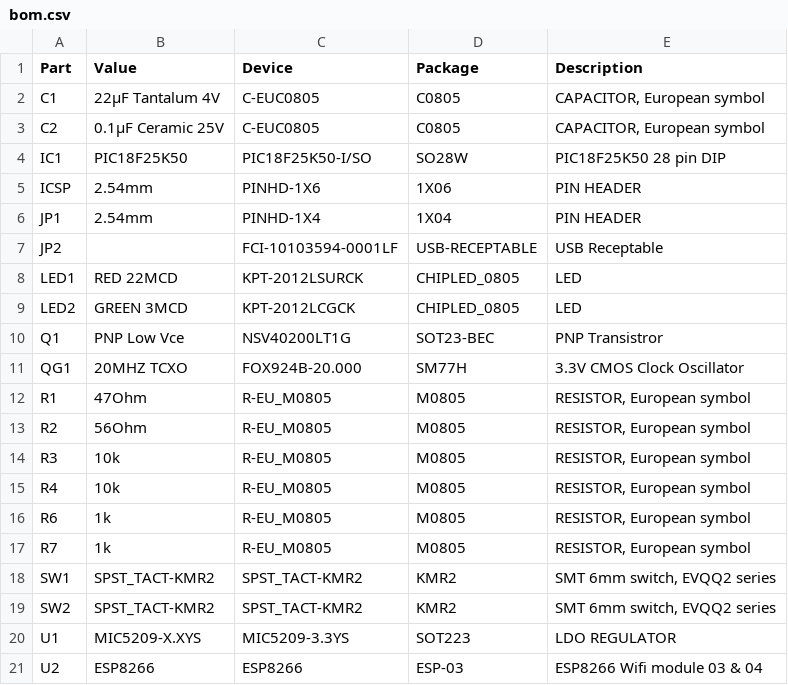
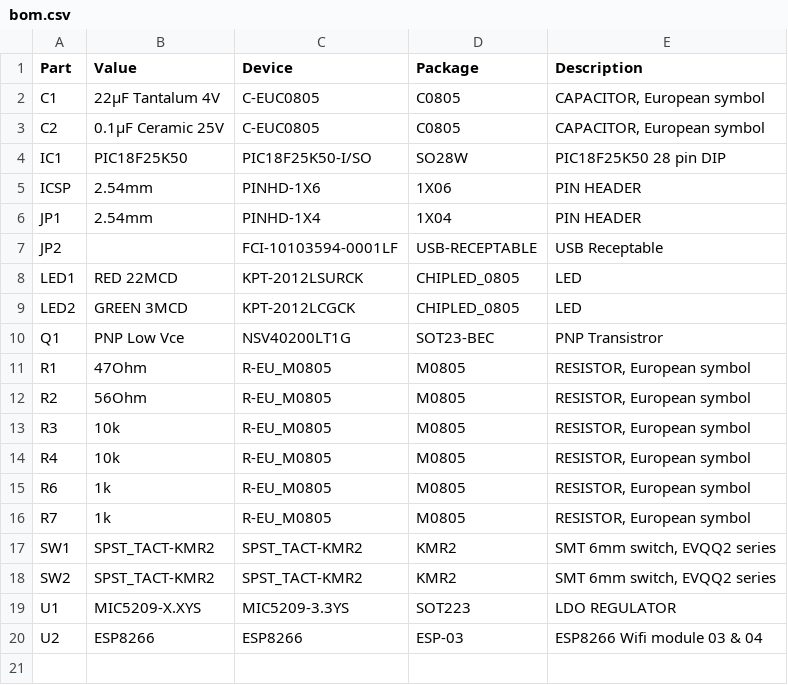
Before and after one commit to subpos/subpos_node, a CSV file: bom.csv, drawn as a sheet; the diff names each change by its address in the sheet, - before the commit and + after, or states it on an @@ line.

Commit message:
Update bom.csv

```diff
--- a/bom.csv
+++ b/bom.csv
-row 11: QG1 | 20MHZ TCXO | FOX924B-20.000 | SM77H | 3.3V CMOS Clock Oscillator
```
